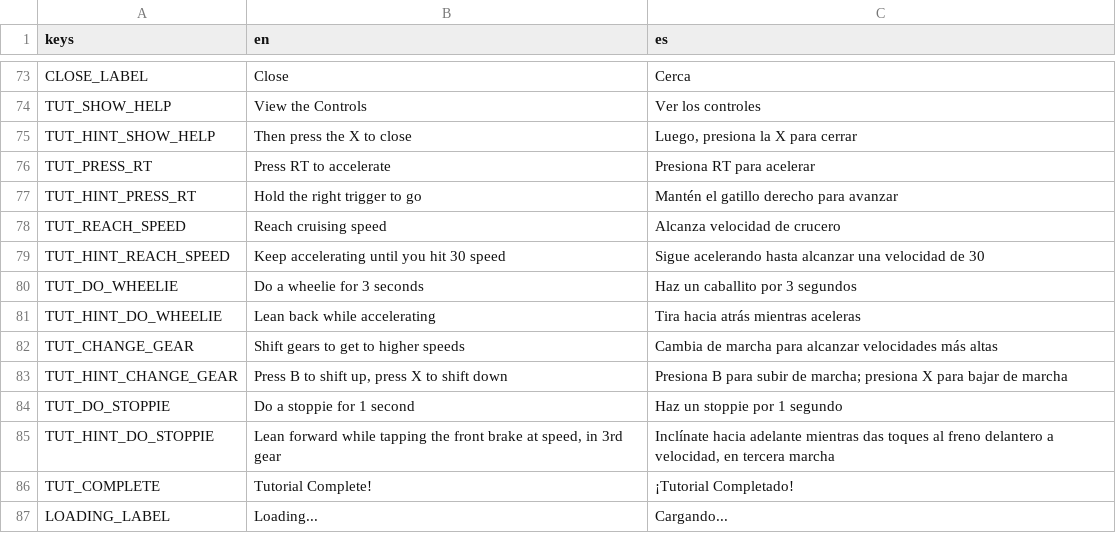
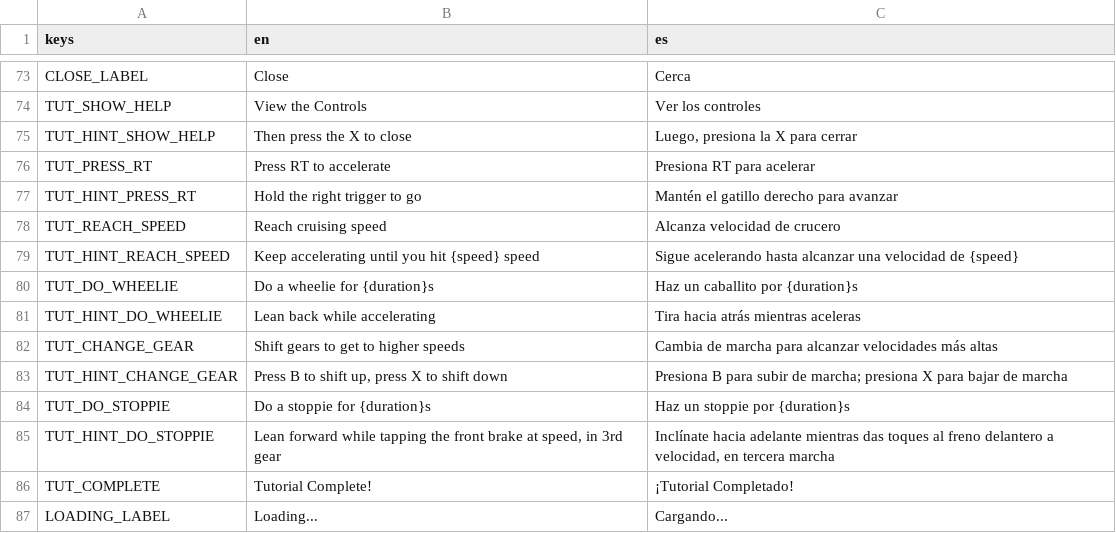
Before and after one commit to ssebs/DankNooner, a CSV file: v2/localization/localization.csv, drawn as a sheet; only a part is shown, gaps mark what is left out.

Commit message:
localization

```diff
--- a/v2/localization/localization.csv
+++ b/v2/localization/localization.csv
@@ -78,4 +78,4 @@ TUT_HINT_PRESS_RT,"Hold the right trigger to go","Mantén el gatillo derecho par
 TUT_REACH_SPEED,"Reach cruising speed","Alcanza velocidad de crucero"
-TUT_HINT_REACH_SPEED,"Keep accelerating until you hit 30 speed","Sigue acelerando hasta alcanzar una velocidad de 30"
-TUT_DO_WHEELIE,"Do a wheelie for 3 seconds","Haz un caballito por 3 segundos"
+TUT_HINT_REACH_SPEED,"Keep accelerating until you hit {speed} speed","Sigue acelerando hasta alcanzar una velocidad de {speed}"
+TUT_DO_WHEELIE,"Do a wheelie for {duration}s","Haz un caballito por {duration}s"
 TUT_HINT_DO_WHEELIE,"Lean back while accelerating","Tira hacia atrás mientras aceleras"
@@ -83,3 +83,3 @@ TUT_CHANGE_GEAR,"Shift gears to get to higher speeds","Cambia de marcha para alc
 TUT_HINT_CHANGE_GEAR,"Press B to shift up, press X to shift down","Presiona B para subir de marcha; presiona X para bajar de marcha"
-TUT_DO_STOPPIE,"Do a stoppie for 1 second","Haz un stoppie por 1 segundo"
+TUT_DO_STOPPIE,"Do a stoppie for {duration}s","Haz un stoppie por {duration}s"
 TUT_HINT_DO_STOPPIE,"Lean forward while tapping the front brake at speed, in 3rd gear","Inclínate hacia adelante mientras das toques al freno delantero a velocidad, en tercera marcha"
```
Also changed, not shown: 9 other files.
